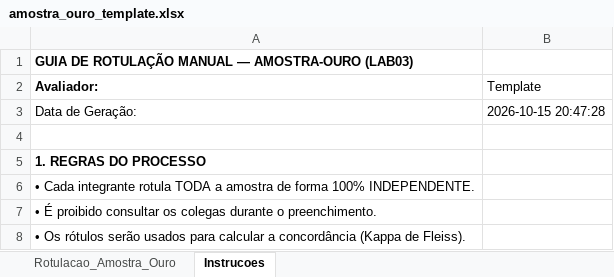
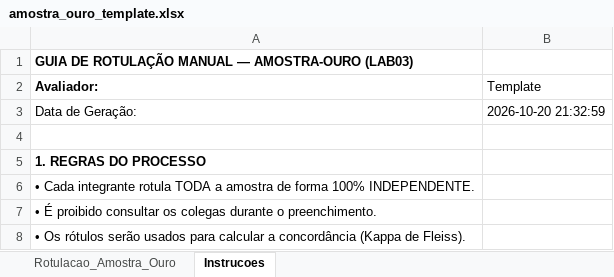
Before and after one commit to jaoppb/laboratorio-experimentacao-de-software, an Excel workbook: lab03/dados/amostra_ouro/amostra_ouro_template.xlsx, sheet Instrucoes, drawn as a sheet; only a part is shown; values as stored, in another font and other column widths than the file's, no borders; the diff names each change by its address in the sheet, - before the commit and + after, or states it on an @@ line.

```diff
--- a/lab03/dados/amostra_ouro/amostra_ouro_template.xlsx (sheet Instrucoes)
+++ b/lab03/dados/amostra_ouro/amostra_ouro_template.xlsx (sheet Instrucoes)
-B3 (Template): 2026-10-15 20:47:28
+B3 (Template): 2026-10-20 21:32:59
```
Also changed, not shown: sheet Rotulacao_Amostra_Ouro, lab03/dados/amostra_ouro/amostra_ouro_gabriel.xlsx, lab03/dados/amostra_ouro/amostra_ouro_joao.xlsx, 6 other files.
